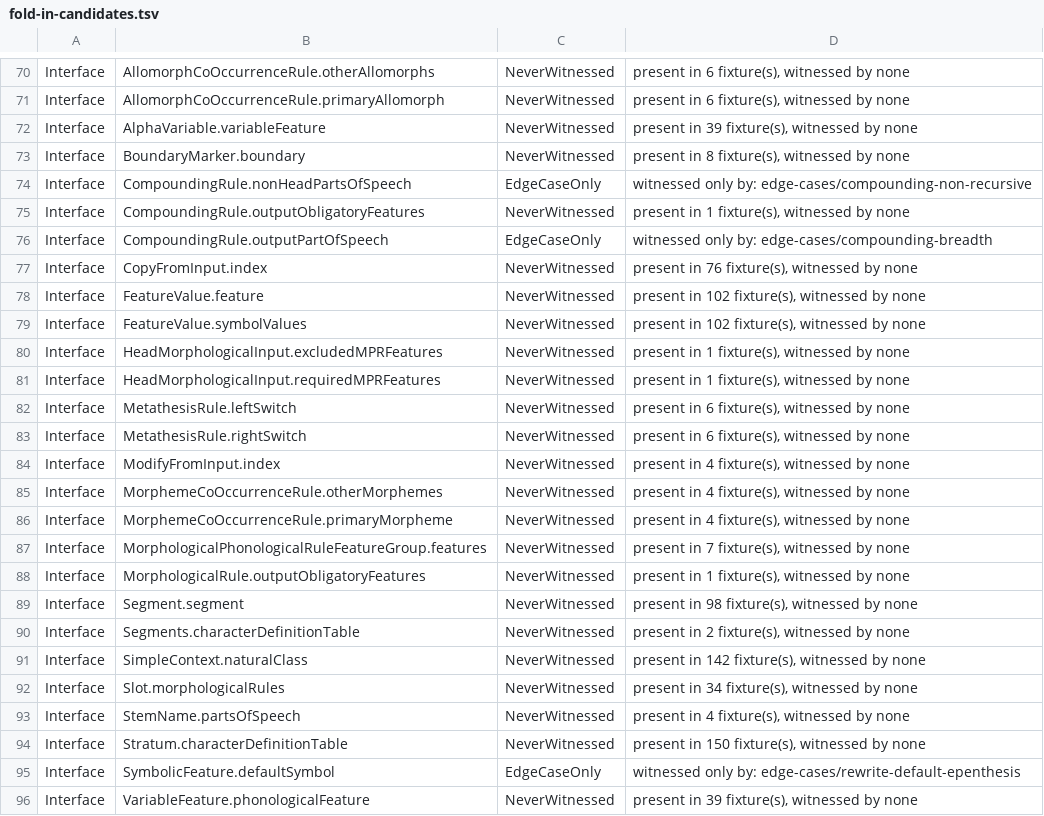
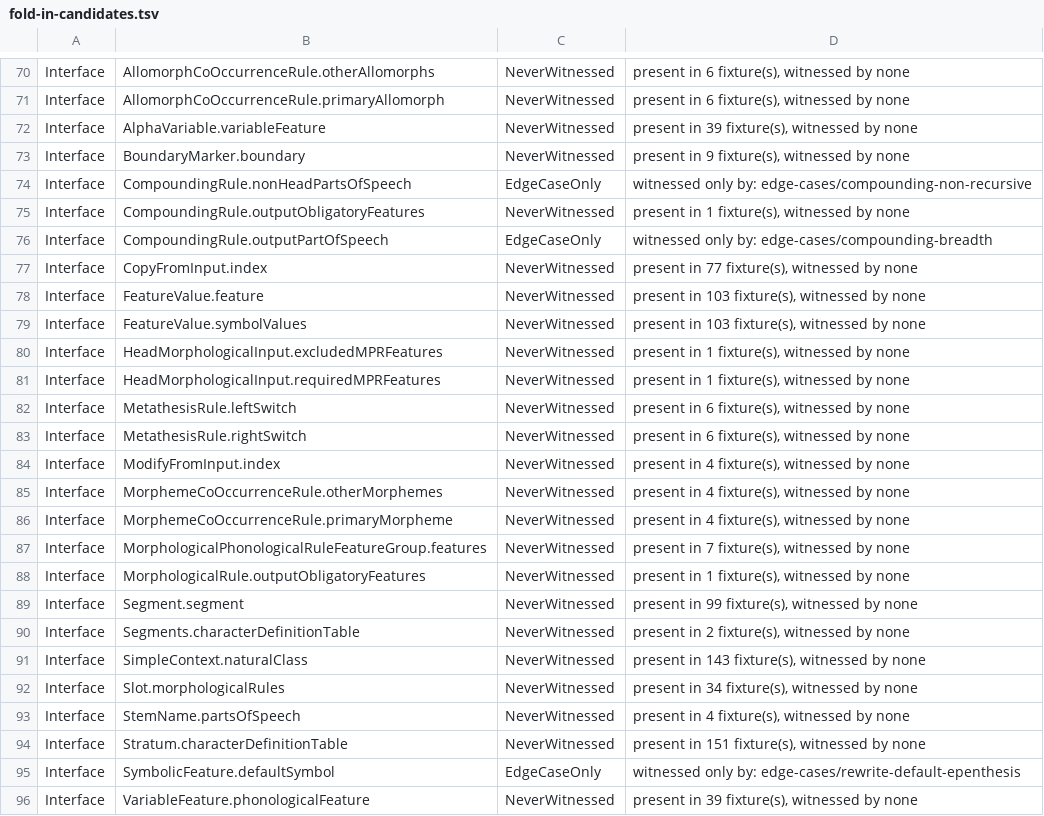
Before and after one commit to sillsdev/machine, a TSV file: conformance/fold-in-candidates.tsv, drawn as a sheet; only a part is shown, gaps mark what is left out.

```diff
--- a/conformance/fold-in-candidates.tsv
+++ b/conformance/fold-in-candidates.tsv
@@ -72,3 +72,3 @@ Interface	AllomorphCoOccurrenceRule.primaryAllomorph	NeverWitnessed	present in 6
 Interface	AlphaVariable.variableFeature	NeverWitnessed	present in 39 fixture(s), witnessed by none
-Interface	BoundaryMarker.boundary	NeverWitnessed	present in 8 fixture(s), witnessed by none
+Interface	BoundaryMarker.boundary	NeverWitnessed	present in 9 fixture(s), witnessed by none
 Interface	CompoundingRule.nonHeadPartsOfSpeech	EdgeCaseOnly	witnessed only by: edge-cases/compounding-non-recursive
@@ -76,5 +76,5 @@ Interface	CompoundingRule.outputObligatoryFeatures	NeverWitnessed	present in 1 f
 Interface	CompoundingRule.outputPartOfSpeech	EdgeCaseOnly	witnessed only by: edge-cases/compounding-breadth
-Interface	CopyFromInput.index	NeverWitnessed	present in 76 fixture(s), witnessed by none
-Interface	FeatureValue.feature	NeverWitnessed	present in 102 fixture(s), witnessed by none
-Interface	FeatureValue.symbolValues	NeverWitnessed	present in 102 fixture(s), witnessed by none
+Interface	CopyFromInput.index	NeverWitnessed	present in 77 fixture(s), witnessed by none
+Interface	FeatureValue.feature	NeverWitnessed	present in 103 fixture(s), witnessed by none
+Interface	FeatureValue.symbolValues	NeverWitnessed	present in 103 fixture(s), witnessed by none
 Interface	HeadMorphologicalInput.excludedMPRFeatures	NeverWitnessed	present in 1 fixture(s), witnessed by none
@@ -88,8 +88,8 @@ Interface	MorphologicalPhonologicalRuleFeatureGroup.features	NeverWitnessed	pres
 Interface	MorphologicalRule.outputObligatoryFeatures	NeverWitnessed	present in 1 fixture(s), witnessed by none
-Interface	Segment.segment	NeverWitnessed	present in 98 fixture(s), witnessed by none
+Interface	Segment.segment	NeverWitnessed	present in 99 fixture(s), witnessed by none
 Interface	Segments.characterDefinitionTable	NeverWitnessed	present in 2 fixture(s), witnessed by none
-Interface	SimpleContext.naturalClass	NeverWitnessed	present in 142 fixture(s), witnessed by none
+Interface	SimpleContext.naturalClass	NeverWitnessed	present in 143 fixture(s), witnessed by none
 Interface	Slot.morphologicalRules	NeverWitnessed	present in 34 fixture(s), witnessed by none
 Interface	StemName.partsOfSpeech	NeverWitnessed	present in 4 fixture(s), witnessed by none
-Interface	Stratum.characterDefinitionTable	NeverWitnessed	present in 150 fixture(s), witnessed by none
+Interface	Stratum.characterDefinitionTable	NeverWitnessed	present in 151 fixture(s), witnessed by none
 Interface	SymbolicFeature.defaultSymbol	EdgeCaseOnly	witnessed only by: edge-cases/rewrite-default-epenthesis
```
Also changed, not shown: conformance/construct-claim-corroboration.tsv, conformance/grammar-coverage-ledger.tsv, 5 other files.
